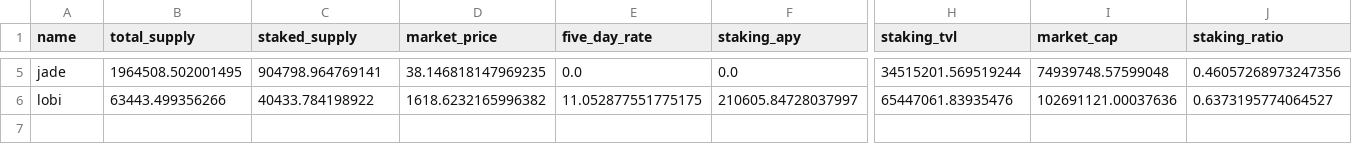
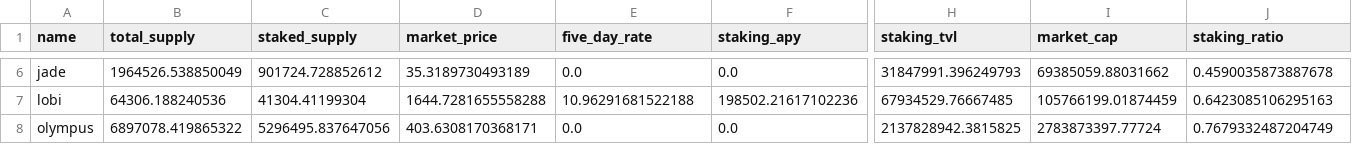
Before and after one commit to Concave-Community/ohm-fork-data, a CSV file: data/snapshot.csv, drawn as a sheet; only a part is shown, gaps mark what is left out; addresses are those after the commit; rows hold the shown columns only; the diff covers the shown part only; the diff names each change by its address in the sheet, - before the commit and + after, or states it on an @@ line.

```diff
--- a/data/snapshot.csv
+++ b/data/snapshot.csv
-B6 (total_supply): 1964508.502001495
+B6 (total_supply): 1964526.538850049
-C6 (staked_supply): 904798.964769141
+C6 (staked_supply): 901724.728852612
-D6 (market_price): 38.146818147969235
+D6 (market_price): 35.3189730493189
-H6 (staking_tvl): 34515201.569519244
+H6 (staking_tvl): 31847991.396249793
-I6 (market_cap): 74939748.57599048
+I6 (market_cap): 69385059.88031662
-J6 (staking_ratio): 0.46057268973247356
+J6 (staking_ratio): 0.4590035873887678
-B7 (total_supply): 63443.499356266
+B7 (total_supply): 64306.188240536
-C7 (staked_supply): 40433.784198922
+C7 (staked_supply): 41304.41199304
-D7 (market_price): 1618.6232165996382
+D7 (market_price): 1644.7281655558288
-E7 (five_day_rate): 11.052877551775175
+E7 (five_day_rate): 10.96291681522188
-F7 (staking_apy): 210605.84728037997
+F7 (staking_apy): 198502.21617102236
-H7 (staking_tvl): 65447061.83935476
+H7 (staking_tvl): 67934529.76667485
-I7 (market_cap): 102691121.00037636
+I7 (market_cap): 105766199.01874459
-J7 (staking_ratio): 0.6373195774064527
+J7 (staking_ratio): 0.6423085106295163
+row 8: olympus | 6897078.419865322 | 5296495.837647056 | 403.6308170368171 | 0.0 | 0.0 | 2137828942.3815825 | 2783873397.77724 | 0.7679332487204749
```
Also changed, not shown: 1 added row and 28 edited cells elsewhere in this file, 5 other files.
